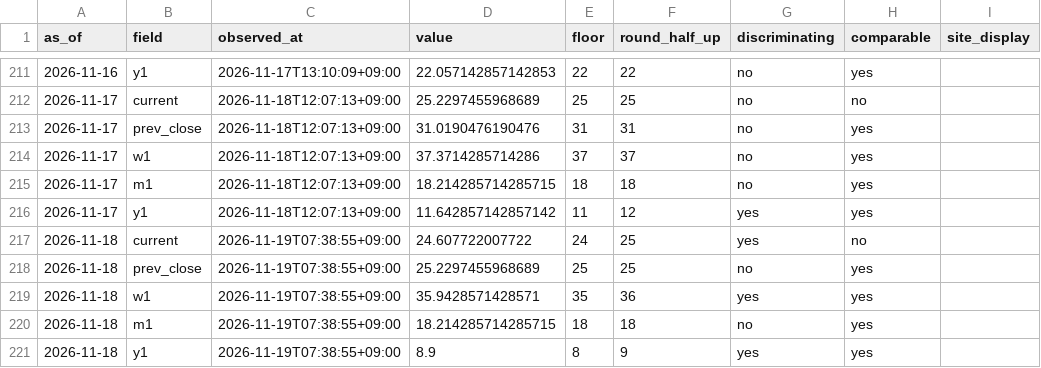
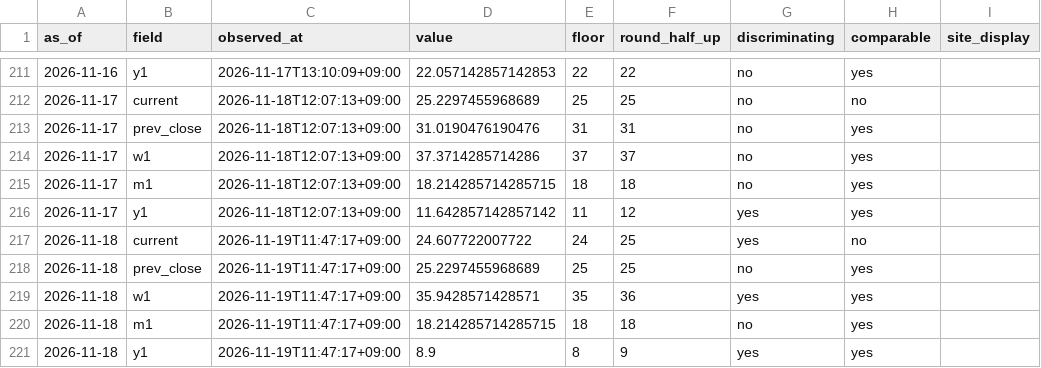
Before and after one commit to plhiroshiiq-spec/Fear-Greed, a CSV file: data/rounding_probe.csv, drawn as a sheet; only a part is shown, gaps mark what is left out; the diff names each change by its address in the sheet, - before the commit and + after, or states it on an @@ line.

```diff
--- a/data/rounding_probe.csv
+++ b/data/rounding_probe.csv
-C217:C221 (observed_at): 2026-11-19T07:38:55+09:00
+C217:C221 (observed_at): 2026-11-19T11:47:17+09:00
```
Also changed, not shown: 2 other files.
